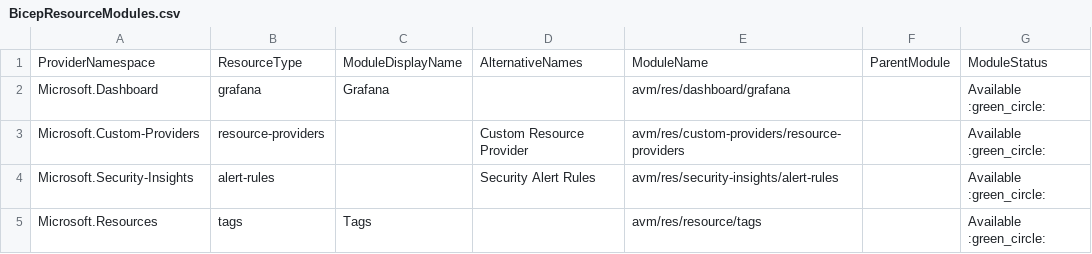
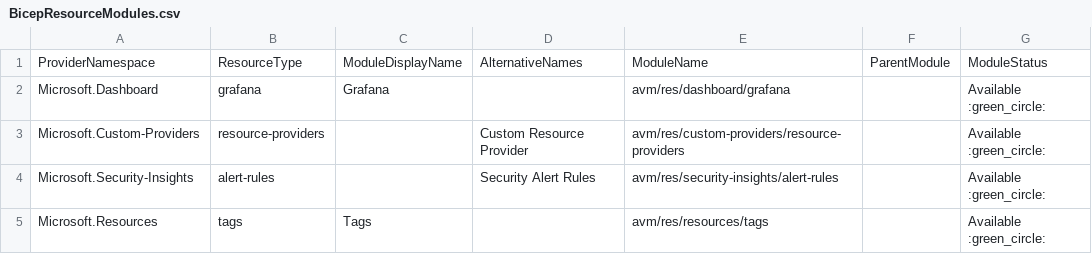
Before and after one commit to innofactororg/azure-modules, a CSV file: docs/static/module-indexes/BicepResourceModules.csv, drawn as a sheet; only a part is shown; the diff names each change by its address in the sheet, - before the commit and + after, or states it on an @@ line.

Commit message:
typo on resources tags

```diff
--- a/docs/static/module-indexes/BicepResourceModules.csv
+++ b/docs/static/module-indexes/BicepResourceModules.csv
-E5: avm/res/resource/tags
+E5: avm/res/resources/tags
```
